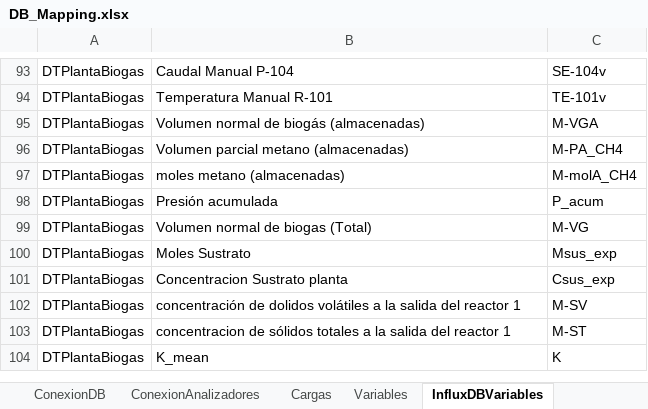
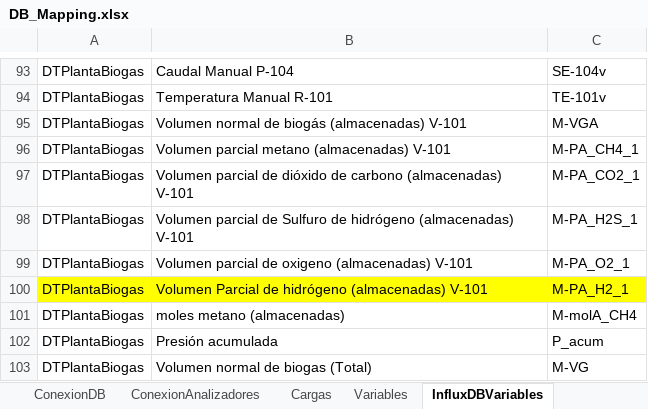
Before and after one commit to andeusse/project-cali, an Excel workbook: backend/v1.0/tools/DB_Mapping.xlsx, sheet InfluxDBVariables, drawn as a sheet; only a part is shown, gaps mark what is left out; the shorter side is filled out with more unchanged rows; values as stored, in another font and other column widths than the file's, no borders; the diff names each change by its address in the sheet, - before the commit and + after, or states it on an @@ line.

Commit message:
Biogas storage model updating

```diff
--- a/backend/v1.0/tools/DB_Mapping.xlsx (sheet InfluxDBVariables)
+++ b/backend/v1.0/tools/DB_Mapping.xlsx (sheet InfluxDBVariables)
-B95: Volumen normal de biogás (almacenadas)
+B95: Volumen normal de biogás (almacenadas) V-101
-B96: Volumen parcial metano (almacenadas)
+B96: Volumen parcial metano (almacenadas) V-101
-C96: M-PA_CH4
+C96: M-PA_CH4_1
+row 97: DTPlantaBiogas | Volumen parcial de dióxido de carbono (almacenadas) V-101 | M-PA_CO2_1
+row 98: DTPlantaBiogas | Volumen parcial de Sulfuro de hidrógeno (almacenadas) V-101 | M-PA_H2S_1
+row 99: DTPlantaBiogas | Volumen parcial de oxigeno (almacenadas) V-101 | M-PA_O2_1
+row 100: DTPlantaBiogas | Volumen Parcial de hidrógeno (almacenadas) V-101 | M-PA_H2_1
```
Also changed, not shown: 2 other files.
